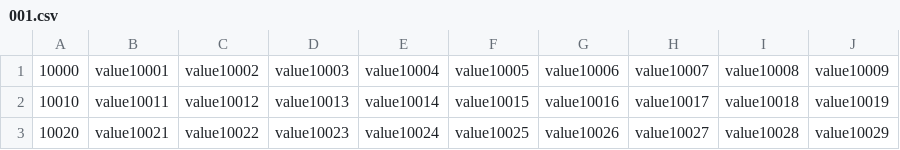
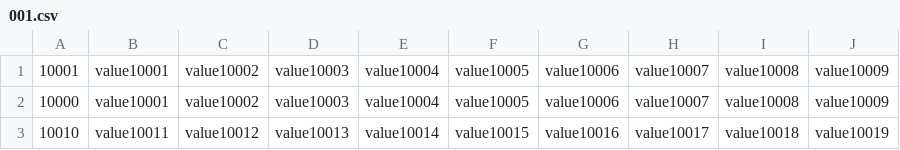
Before and after one commit to chia7712/kafka2delta, a CSV file: csv/table/001.csv, drawn as a sheet; only a part is shown; the shorter side is filled out with more unchanged rows; the diff names each change by its address in the sheet, - before the commit and + after, or states it on an @@ line.

```diff
--- a/csv/table/001.csv
+++ b/csv/table/001.csv
+row 1: 10001 | value10001 | value10002 | value10003 | value10004 | value10005 | value10006 | value10007 | value10008 | value10009
```
Also changed, not shown: 5 other files.
